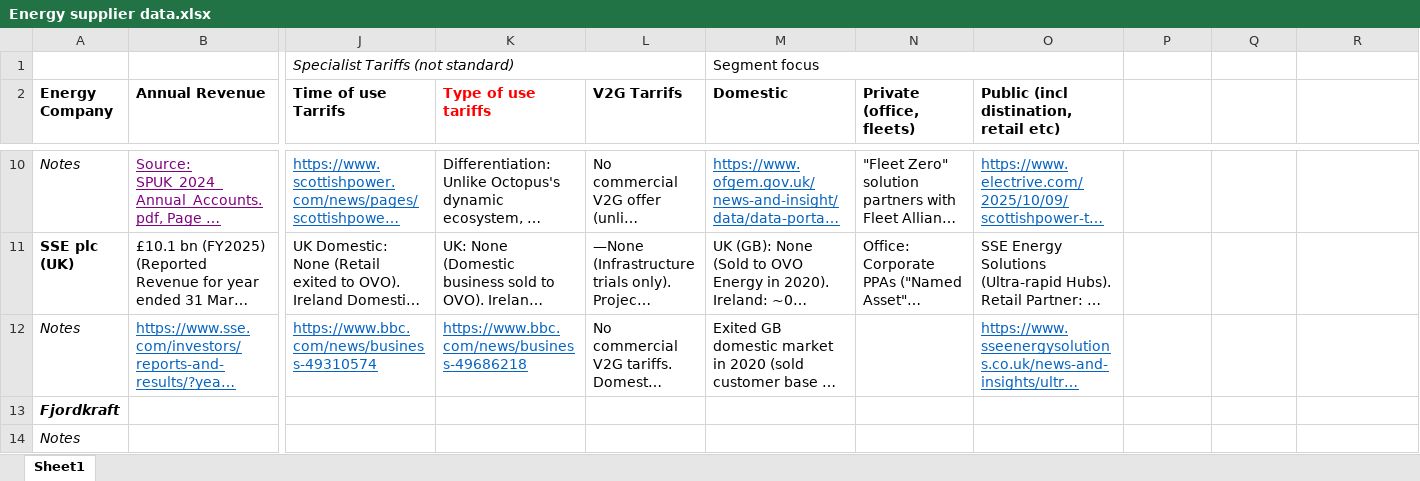
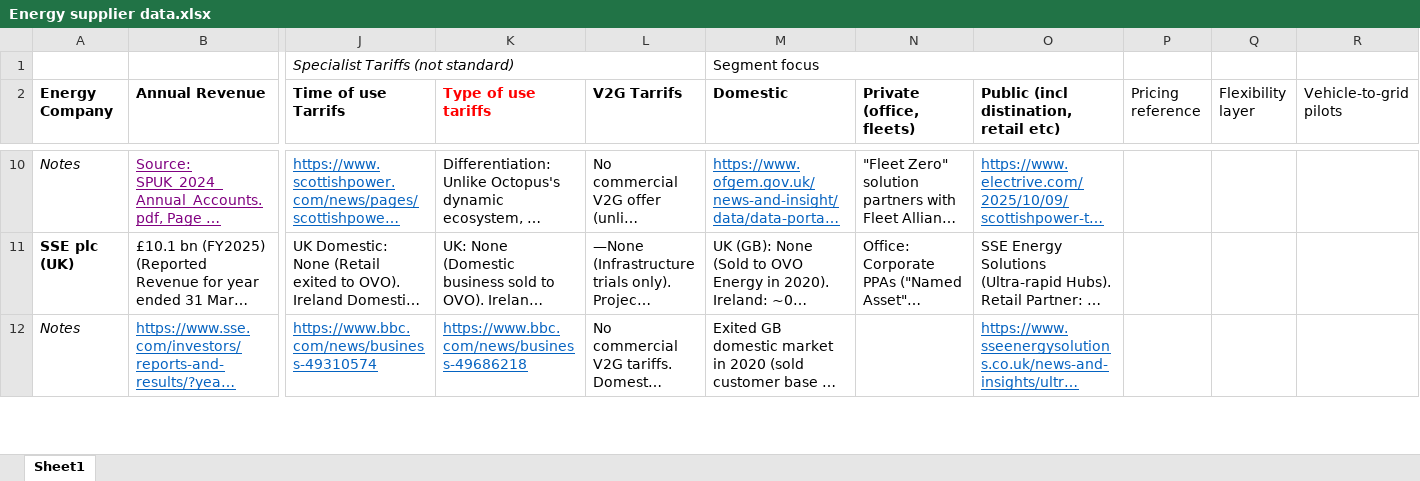
Before and after one commit to yangshulin2333/yanzo_note, an Excel workbook: Work/二姐/英国及国际能源供应商竞品分析或市场调研数据/Energy supplier data.xlsx, sheet Sheet1, drawn as a sheet; only a part is shown, gaps mark what is left out; long unchanged cells end in …; values as stored, in another font and other column widths than the file's, no borders; removed rows and columns are numbered as before the commit, all else as after; rows hold the shown columns only; the diff covers the shown part only; the diff names each change by its address in the sheet, - before the commit and + after, or states it on an @@ line.

```diff
--- a/Work/二姐/英国及国际能源供应商竞品分析或市场调研数据/Energy supplier data.xlsx (sheet Sheet1)
+++ b/Work/二姐/英国及国际能源供应商竞品分析或市场调研数据/Energy supplier data.xlsx (sheet Sheet1)
-P2: (empty)
+P2: Pricing reference
-Q2: (empty)
+Q2: Flexibility layer
-R2: (empty)
+R2: Vehicle-to-grid pilots
-row 13: Fjordkraft
-row 14: Notes
```
Also changed, not shown: 2 added rows elsewhere in this sheet, 1 other file.
